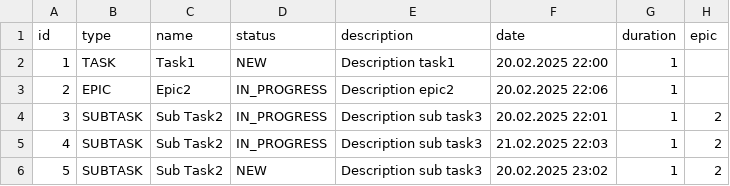
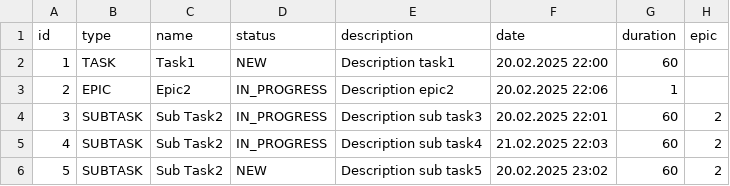
Before and after one commit to fzk273/java-kanban, a CSV file: src/ru/prakticum/resources/save_example.csv, drawn as a sheet.

```diff
--- a/src/ru/prakticum/resources/save_example.csv
+++ b/src/ru/prakticum/resources/save_example.csv
@@ -1,6 +1,6 @@
 id,type,name,status,description,date,duration,epic
-1,TASK,Task1,NEW,Description task1,20.02.2025 22:00,1,
+1,TASK,Task1,NEW,Description task1,20.02.2025 22:00,60,
 2,EPIC,Epic2,IN_PROGRESS,Description epic2,20.02.2025 22:06,1,
-3,SUBTASK,Sub Task2,IN_PROGRESS,Description sub task3,20.02.2025 22:01,1,2
-4,SUBTASK,Sub Task2,IN_PROGRESS,Description sub task3,21.02.2025 22:03,1,2
-5,SUBTASK,Sub Task2,NEW,Description sub task3,20.02.2025 23:02,1,2
+3,SUBTASK,Sub Task2,IN_PROGRESS,Description sub task3,20.02.2025 22:01,60,2
+4,SUBTASK,Sub Task2,IN_PROGRESS,Description sub task4,21.02.2025 22:03,60,2
+5,SUBTASK,Sub Task2,NEW,Description sub task5,20.02.2025 23:02,60,2
```
Also changed, not shown: 12 other files.
